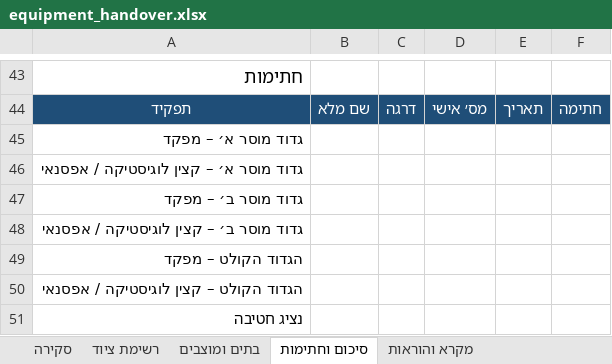
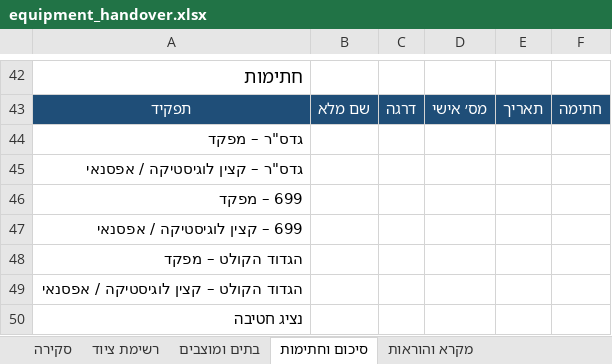
Before and after one commit to itayuziel-source/battalion, an Excel workbook: equipment_handover.xlsx, sheet סיכום וחתימות, drawn as a sheet; only a part is shown, gaps mark what is left out; values as stored, in another font and other column widths than the file's, no borders; addresses are those after the commit; the diff covers the shown part only; the diff names each change by its address in the sheet, - before the commit and + after, or states it on an @@ line.

```diff
--- a/equipment_handover.xlsx (sheet סיכום וחתימות)
+++ b/equipment_handover.xlsx (sheet סיכום וחתימות)
-A44: גדוד מוסר א׳ – מפקד
+A44: גדס"ר – מפקד
-A45: גדוד מוסר א׳ – קצין לוגיסטיקה / אפסנאי
+A45: גדס"ר – קצין לוגיסטיקה / אפסנאי
-A46: גדוד מוסר ב׳ – מפקד
+A46: 699 – מפקד
-A47: גדוד מוסר ב׳ – קצין לוגיסטיקה / אפסנאי
+A47: 699 – קצין לוגיסטיקה / אפסנאי
```
Also changed, not shown: 2 added rows, 3 removed rows and 56 edited cells elsewhere in this sheet, sheet בתים ומוצבים, sheet מקרא והוראות, 2 other files.
